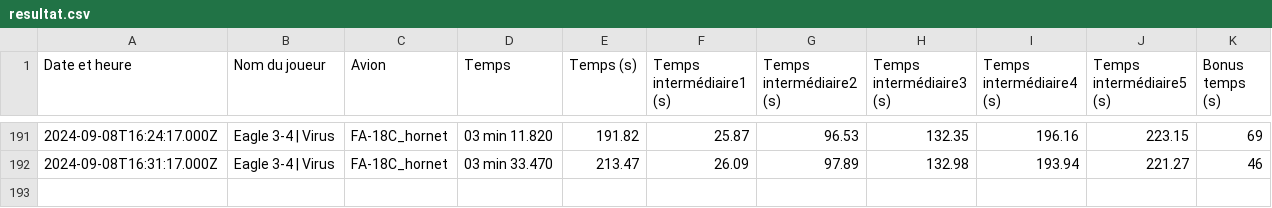
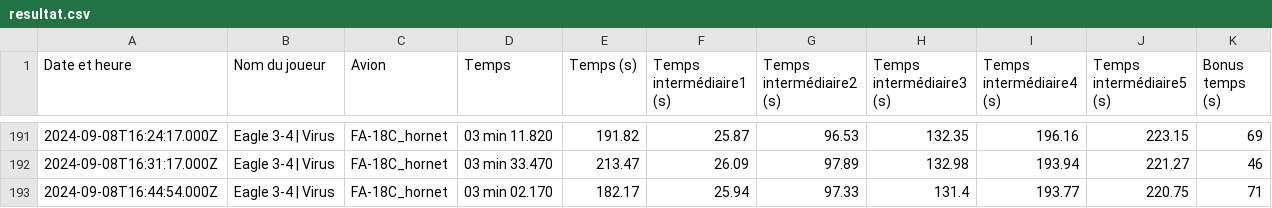
Before and after one commit to Cellules-Rapaces/Dagger-One, a CSV file: static/data/resultat.csv, drawn as a sheet; only a part is shown, gaps mark what is left out; the diff names each change by its address in the sheet, - before the commit and + after, or states it on an @@ line.

```diff
--- a/static/data/resultat.csv
+++ b/static/data/resultat.csv
+row 193: 2024-09-08T16:44:54.000Z | Eagle 3-4 | Virus | FA-18C_hornet | 03 min 02.170 | 182.17 | 25.94 | 97.33 | 131.4 | 193.77 | 220.75 | 71
```
Also changed, not shown: docs/data/resultat.csv, 2 other files.
